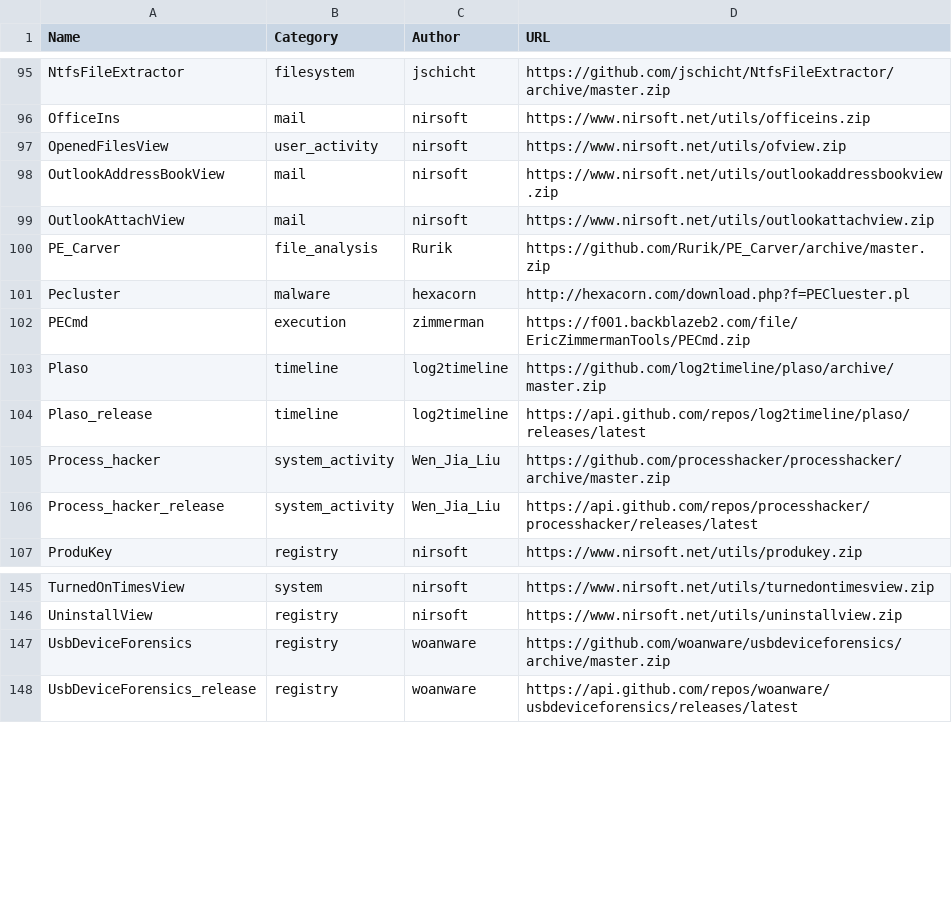
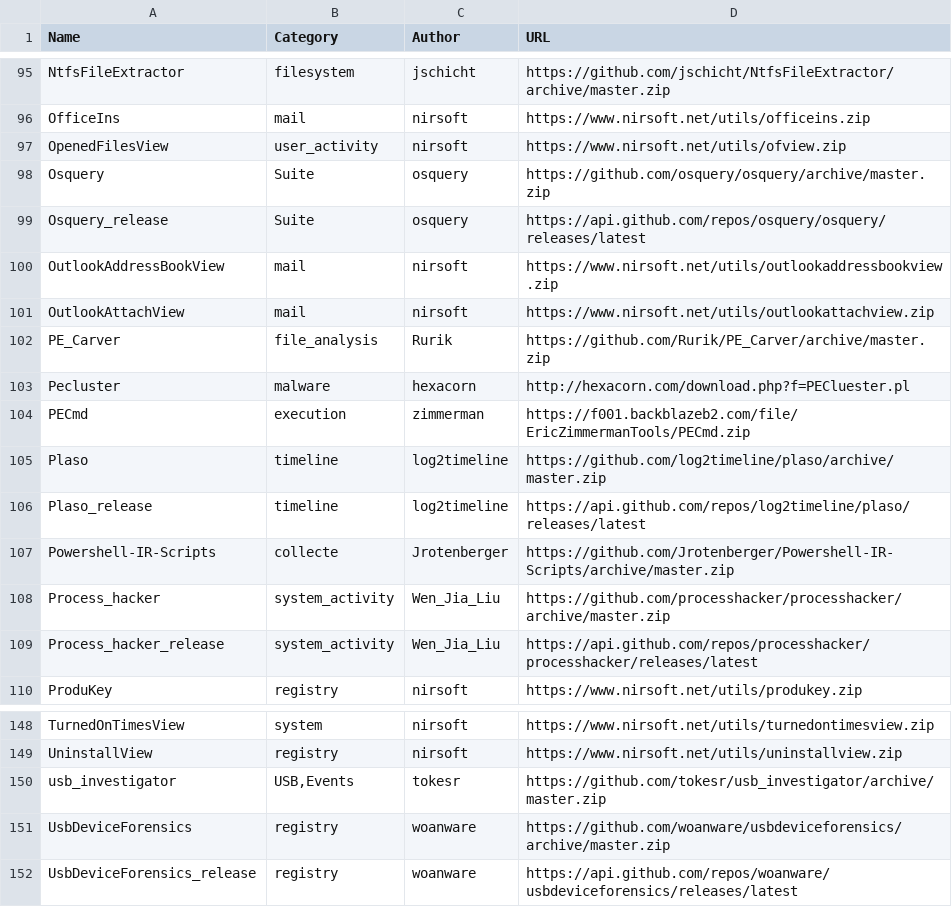
Before and after one commit to Thierry-FR/DL-Tools, a CSV file: tools_list.csv, drawn as a sheet; only a part is shown, gaps mark what is left out; the diff names each change by its address in the sheet, - before the commit and + after, or states it on an @@ line.

Commit message:
update tools list add -dr arg print message when no tool matches regex

```diff
--- a/tools_list.csv
+++ b/tools_list.csv
+row 98: Osquery | Suite | osquery | https://github.com/osquery/osquery/archive/master.zip
+row 99: Osquery_release | Suite | osquery | https://api.github.com/repos/osquery/osquery/releases/latest
+row 107: Powershell-IR-Scripts | collecte | Jrotenberger | https://github.com/Jrotenberger/Powershell-IR-Scripts/archive/master.zip
+row 150: usb_investigator | USB,Events | tokesr | https://github.com/tokesr/usb_investigator/archive/master.zip
```
Also changed, not shown: 1 other file.
